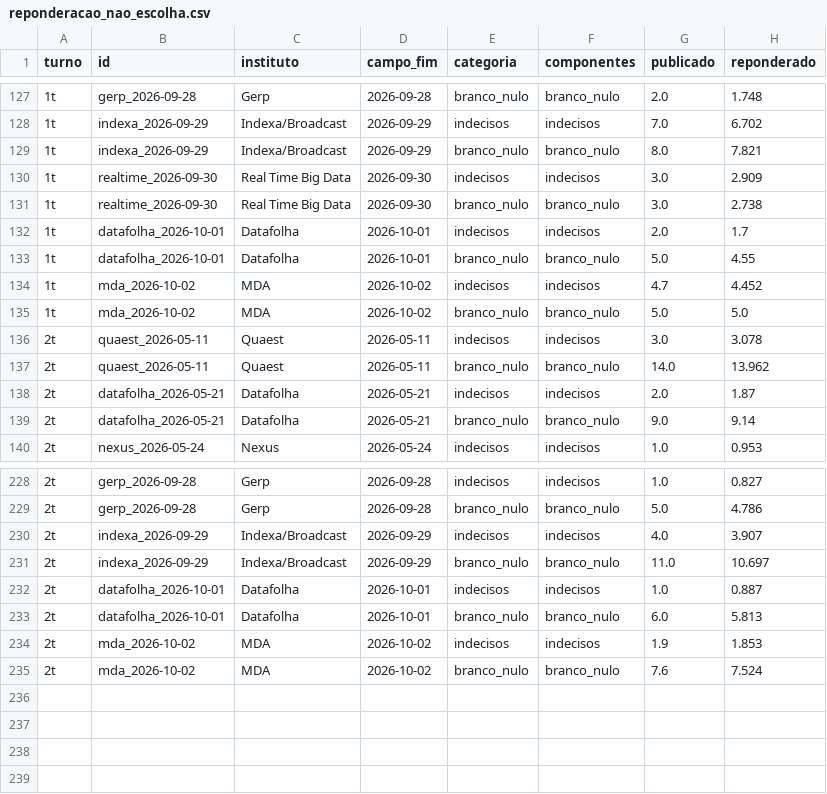
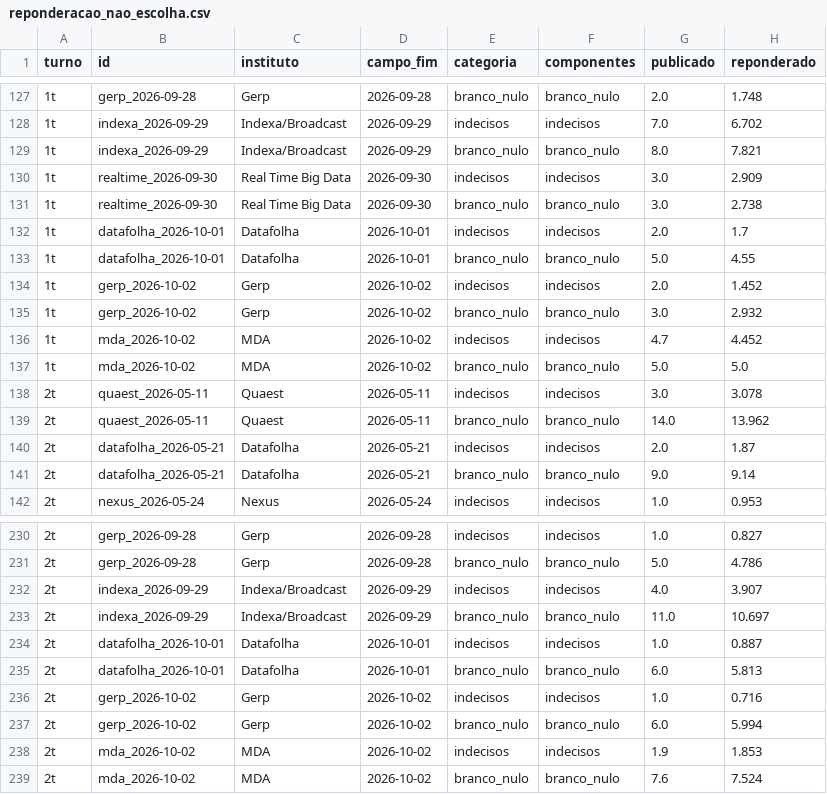
Before and after one commit to ArvorCo/PNAD, a CSV file: docs/assets/reponderacao_nao_escolha.csv, drawn as a sheet; only a part is shown, gaps mark what is left out; the diff names each change by its address in the sheet, - before the commit and + after, or states it on an @@ line.

```diff
--- a/docs/assets/reponderacao_nao_escolha.csv
+++ b/docs/assets/reponderacao_nao_escolha.csv
+row 134: 1t | gerp_2026-10-02 | Gerp | 2026-10-02 | indecisos | indecisos | 2.0 | 1.452
+row 135: 1t | gerp_2026-10-02 | Gerp | 2026-10-02 | branco_nulo | branco_nulo | 3.0 | 2.932
+row 236: 2t | gerp_2026-10-02 | Gerp | 2026-10-02 | indecisos | indecisos | 1.0 | 0.716
+row 237: 2t | gerp_2026-10-02 | Gerp | 2026-10-02 | branco_nulo | branco_nulo | 6.0 | 5.994
```
Also changed, not shown: docs/assets/predicao_2026_1T_presidente.csv, docs/assets/reponderacao_medias_7d.csv, 29 other files.
